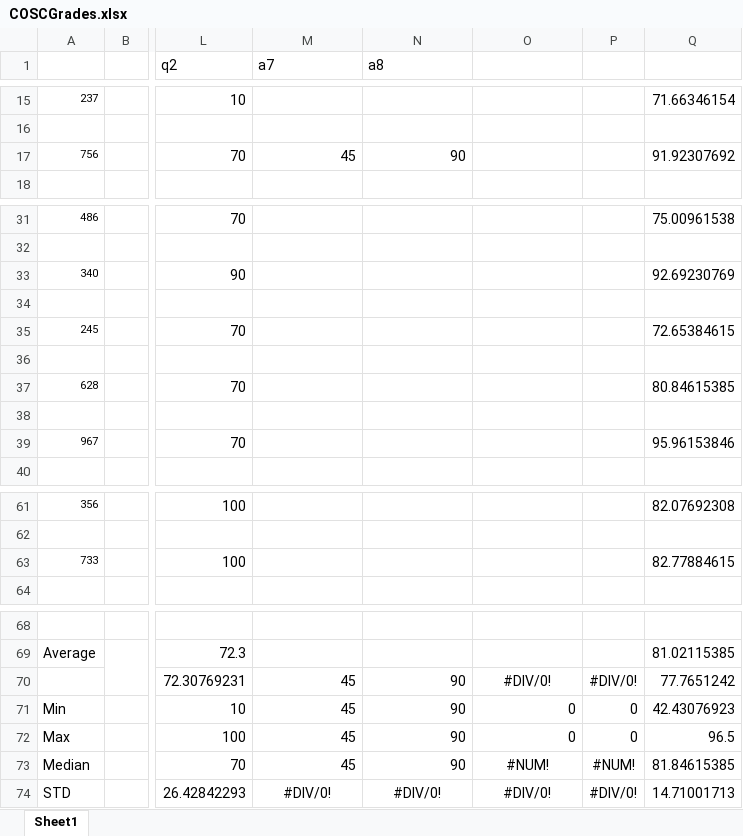
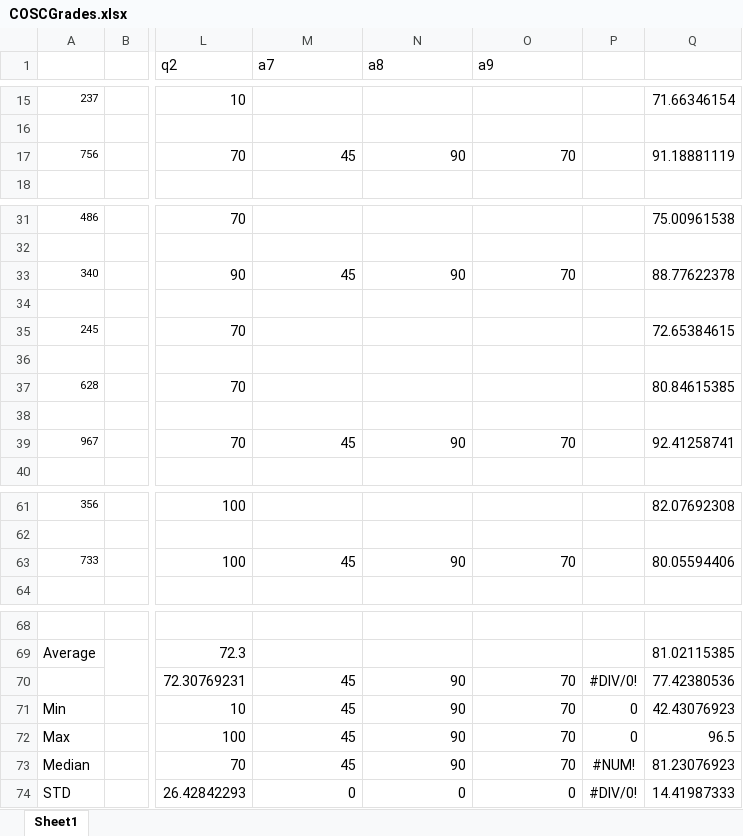
Before and after one commit to vegerot/COSC336, an Excel workbook: COSCGrades.xlsx, sheet Sheet1, drawn as a sheet; only a part is shown, gaps mark what is left out; values as stored, in another font and other column widths than the file's, no borders; conditional formats not drawn; the diff names each change by its address in the sheet, - before the commit and + after, or states it on an @@ line.

Commit message:
updated grades before final

```diff
--- a/COSCGrades.xlsx (sheet Sheet1)
+++ b/COSCGrades.xlsx (sheet Sheet1)
-O1: (empty)
+O1: a9
-O17 (a9): (empty)
+O17 (a9): 70
-Q17: 91.92307692
+Q17: 91.18881119
-M33 (a7): (empty)
+M33 (a7): 45
-N33 (a8): (empty)
+N33 (a8): 90
-O33 (a9): (empty)
+O33 (a9): 70
-Q33: 92.69230769
+Q33: 88.77622378
-M39 (a7): (empty)
+M39 (a7): 45
-N39 (a8): (empty)
+N39 (a8): 90
-O39 (a9): (empty)
+O39 (a9): 70
-Q39: 95.96153846
+Q39: 92.41258741
-M63 (a7): (empty)
+M63 (a7): 45
-N63 (a8): (empty)
+N63 (a8): 90
-O63 (a9): (empty)
+O63 (a9): 70
-Q63: 82.77884615
+Q63: 80.05594406
-O70 (a9): #DIV/0!
+O70 (a9): 70
-O70 alignment: center
+O70 alignment: right
-Q70: 77.7651242
+Q70: 77.42380536
-O71:O72 (a9): 0
+O71:O72 (a9): 70
-O73 (a9): #NUM!
+O73 (a9): 70
-O73 alignment: center
+O73 alignment: right
-Q73: 81.84615385
+Q73: 81.23076923
-M74 (a7): #DIV/0!
+M74 (a7): 0
-M74:O74 alignment: center
+M74:O74 alignment: right
-N74 (a8): #DIV/0!
+N74 (a8): 0
-O74 (a9): #DIV/0!
+O74 (a9): 0
-Q74: 14.71001713
+Q74: 14.41987333
```
